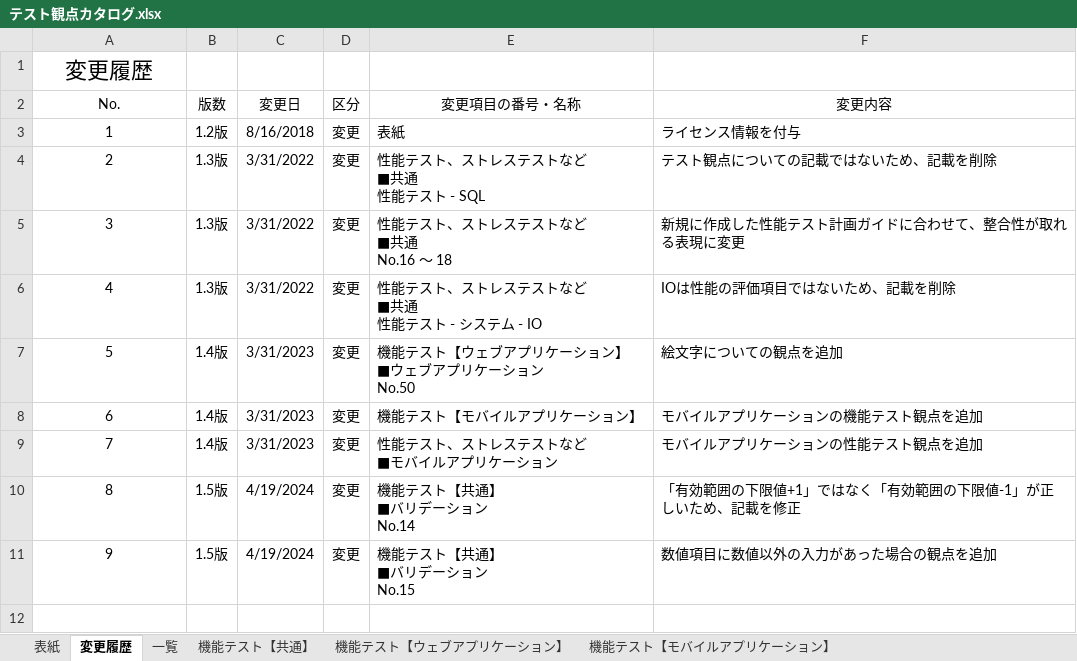
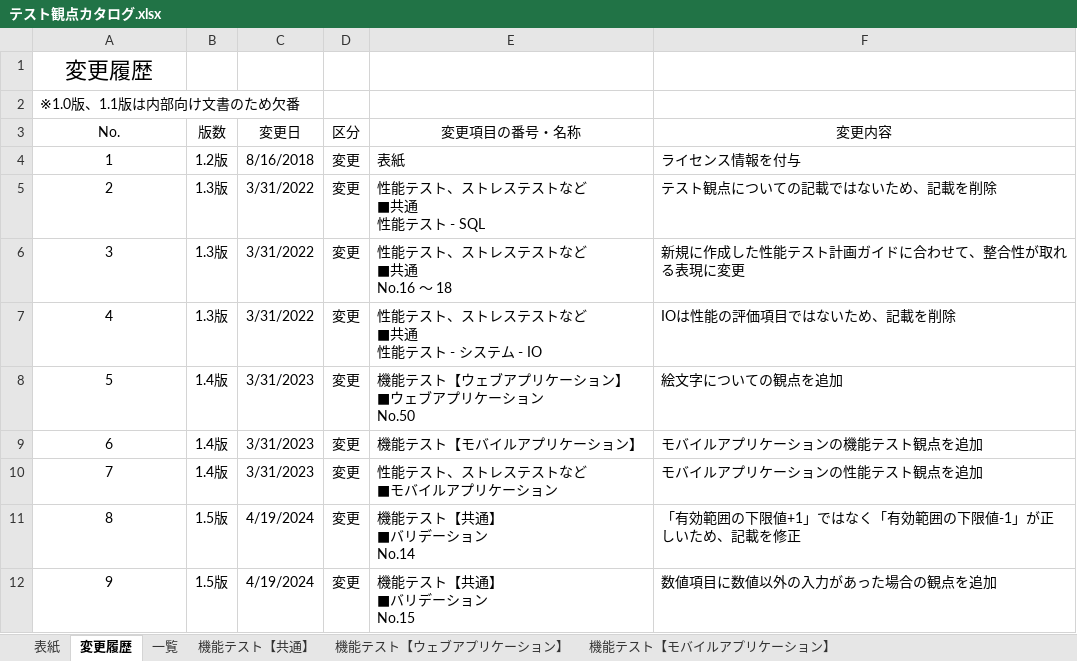
Before and after one commit to Fintan-contents/testing-viewpoint, an Excel workbook: docs/テスト観点カタログ.xlsx, sheet 変更履歴, drawn as a sheet; values as stored, in another font and other column widths than the file's, no borders; addresses are those after the commit; the diff names each change by its address in the sheet, - before the commit and + after, or states it on an @@ line.

```diff
--- a/docs/テスト観点カタログ.xlsx (sheet 変更履歴)
+++ b/docs/テスト観点カタログ.xlsx (sheet 変更履歴)
+row 1: 変更履歴
@@ column A (No.) renumbered in row 2 @@
@@ A2 text size: smaller, alignment: center → left @@
```
Also changed, not shown: docs/テスト種別&観点カタログガイド.xlsx, docs/テスト種別カタログ.xlsx, 3 other files.
